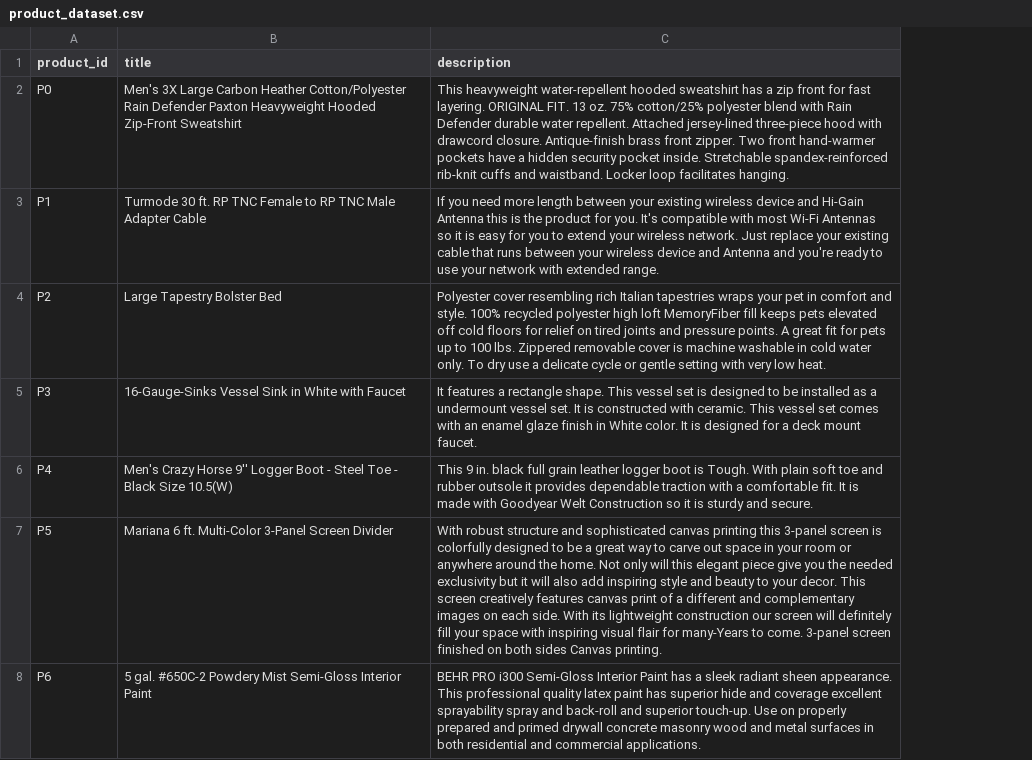
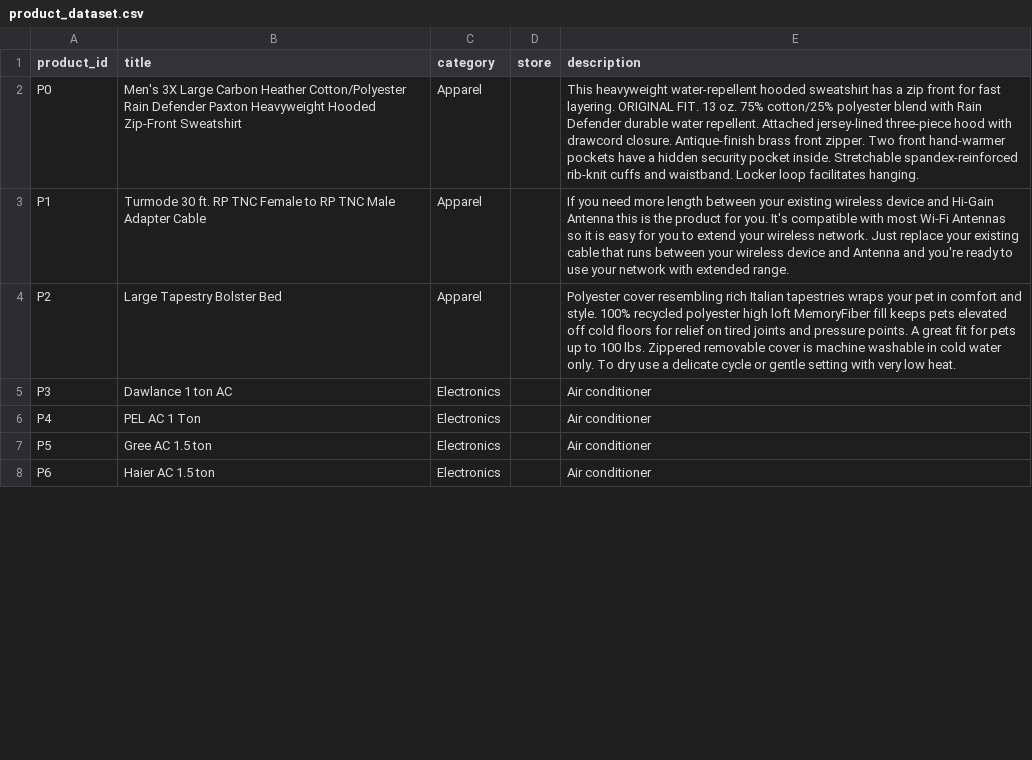
Before and after one commit to UsmanSabir/UsmanSabir.github.io, a CSV file: product_dataset.csv, drawn as a sheet; only a part is shown; addresses are those after the commit; the diff covers the shown part only; the diff names each change by its address in the sheet, - before the commit and + after, or states it on an @@ line.

```diff
--- a/product_dataset.csv
+++ b/product_dataset.csv
+column C (category), rows 2-8: Apparel | Apparel | Apparel | Electronics | Electronics | Electronics | Electronics
+column D (store), empty
-B5 (title): 16-Gauge-Sinks Vessel Sink in White with Faucet
+B5 (title): Dawlance 1 ton AC
-E5 (description): It features a rectangle shape. This vessel set is designed to be installed as a undermount vessel set. It is constructed with ceramic. This vessel set comes with an enamel glaze finish in White color. It is designed for a deck mount faucet.
+E5 (description): Air conditioner
-B6 (title): Men's Crazy Horse 9'' Logger Boot - Steel Toe - Black Size 10.5(W)
+B6 (title): PEL AC 1 Ton
-E6 (description): This 9 in. black full grain leather logger boot is Tough. With plain soft toe and rubber outsole it provides dependable traction with a comfortable fit. It is made with Goodyear Welt Construction so it is sturdy and secure.
+E6 (description): Air conditioner
-B7 (title): Mariana 6 ft. Multi-Color 3-Panel Screen Divider
+B7 (title): Gree AC 1.5 ton
-E7 (description): With robust structure and sophisticated canvas printing this 3-panel screen is colorfully designed to be a great way to carve out space in your room or anywhere around the home. Not only will this elegant piece give you the needed exclusivity but it will also add inspiring style and beauty to your decor. This screen creatively features canvas print of a different and complementary images on each side. With its lightweight construction our screen will definitely fill your space with inspiring visual flair for many-Years to come. 3-panel screen finished on both sides Canvas printing.
+E7 (description): Air conditioner
-B8 (title): 5 gal. #650C-2 Powdery Mist Semi-Gloss Interior Paint
+B8 (title): Haier AC 1.5 ton
-E8 (description): BEHR PRO i300 Semi-Gloss Interior Paint has a sleek radiant sheen appearance. This professional quality latex paint has superior hide and coverage excellent sprayability spray and back-roll and superior touch-up. Use on properly prepared and primed drywall concrete masonry wood and metal surfaces in both residential and commercial applications.
+E8 (description): Air conditioner
```
Also changed, not shown: 14 edited cells elsewhere in this file.
